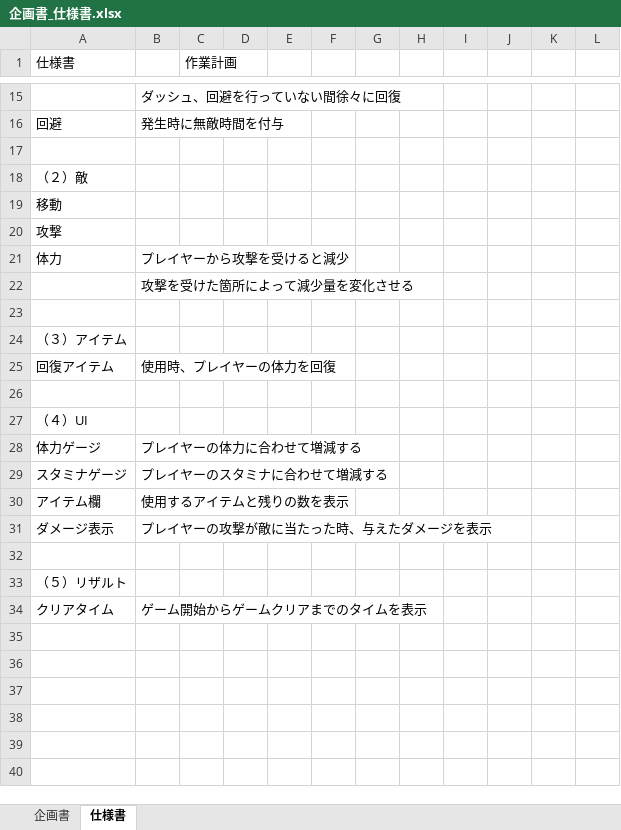
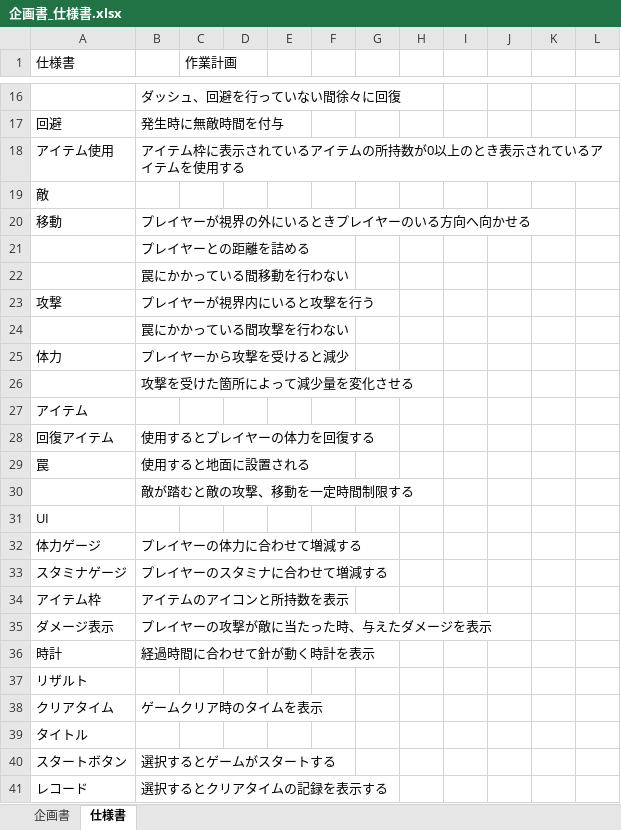
Before and after one commit to 2021Game2/09Takahashi, an Excel workbook: 企画書_仕様書.xlsx, sheet 仕様書, drawn as a sheet; only a part is shown, gaps mark what is left out; values as stored, in another font and other column widths than the file's, no cell formats; removed rows and columns are numbered as before the commit, all else as after; the diff covers the shown part only; the diff names each change by its address in the sheet, - before the commit and + after, or states it on an @@ line.

Commit message:
仕様書を更新

```diff
--- a/企画書_仕様書.xlsx (sheet 仕様書)
+++ b/企画書_仕様書.xlsx (sheet 仕様書)
-row 18: (empty)
+row 18: アイテム使用 | アイテム枠に表示されているアイテムの所持数が0以上のとき表示されているアイテムを使用する
-A19 (仕様書): （２）敵
+A19 (仕様書): 敵
-B20: (empty)
+B20: プレイヤーが視界の外にいるときプレイヤーのいる方向へ向かせる
+row 21:  | プレイヤーとの距離を詰める
+row 22:  | 罠にかかっている間移動を行わない
-B23: (empty)
+B23: プレイヤーが視界内にいると攻撃を行う
+row 24:  | 罠にかかっている間攻撃を行わない
-row 23: (empty)
-A27 (仕様書): （３）アイテム
+A27 (仕様書): アイテム
-B28: 使用時、プレイヤーの体力を回復
+B28: 使用するとプレイヤーの体力を回復する
-row 29: (empty)
+row 29: 罠 | 使用すると地面に設置される
+row 30:  | 敵が踏むと敵の攻撃、移動を一定時間制限する
-A31 (仕様書): （４）UI
+A31 (仕様書): UI
-row 30: アイテム欄 | 使用するアイテムと残りの数を表示
+row 34: アイテム枠 | アイテムのアイコンと所持数を表示
-row 36: (empty)
+row 36: 時計 | 経過時間に合わせて針が動く時計を表示
-A37 (仕様書): （５）リザルト
+A37 (仕様書): リザルト
-B38: ゲーム開始からゲームクリアまでのタイムを表示
+B38: ゲームクリア時のタイムを表示
+row 39: タイトル
+row 40: スタートボタン | 選択するとゲームがスタートする
+row 41: レコード | 選択するとクリアタイムの記録を表示する
```
Also changed, not shown: 1 added row and 1 edited cell elsewhere in this sheet, cell formats.
